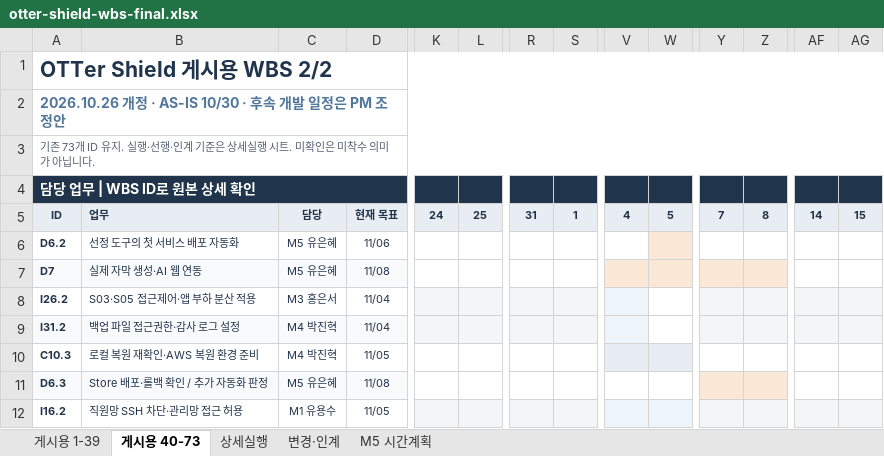
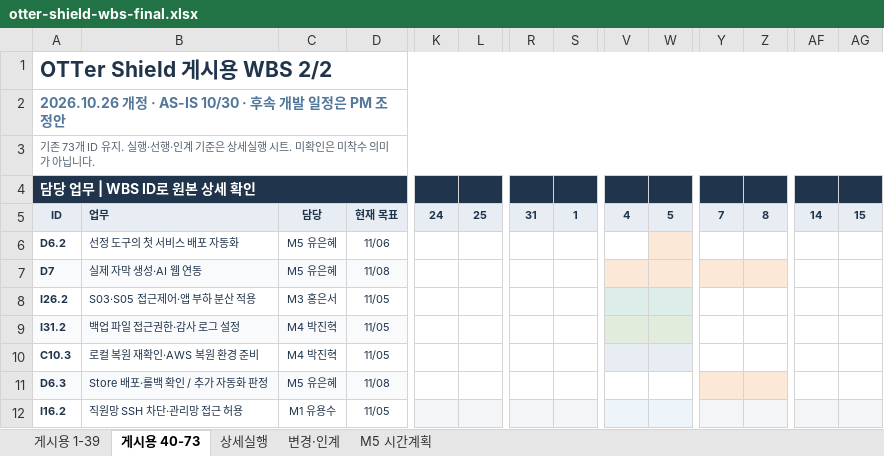
Before and after one commit to team-blocks-lab/otter-shield, an Excel workbook: plans/wbs/otter-shield-wbs-final.xlsx, sheet 게시용 40-73, drawn as a sheet; only a part is shown, gaps mark what is left out; values as stored, in another font and other column widths than the file's, no borders; the diff names each change by its address in the sheet, - before the commit and + after, or states it on an @@ line.

```diff
--- a/plans/wbs/otter-shield-wbs-final.xlsx (sheet 게시용 40-73)
+++ b/plans/wbs/otter-shield-wbs-final.xlsx (sheet 게시용 40-73)
-D8:D9: 11/04
+D8:D9: 11/05
-K8:L9 fill: #F4F5F7
+K8:L9 fill: none
-R8:S9 fill: #F4F5F7
+R8:S9 fill: none
-W8 fill: none
+W8 fill: #DDEDE9
-Y8:Z9 fill: #F4F5F7
+Y8:Z9 fill: none
-AF8:AG9 fill: #F4F5F7
+AF8:AG9 fill: none
-V9 fill: #EDF4FA
+V9 fill: #E1ECDD
-W9 fill: none
+W9 fill: #E1ECDD
```
Also changed, not shown: sheet 상세실행, sheet 변경·인계, 1 other file.
